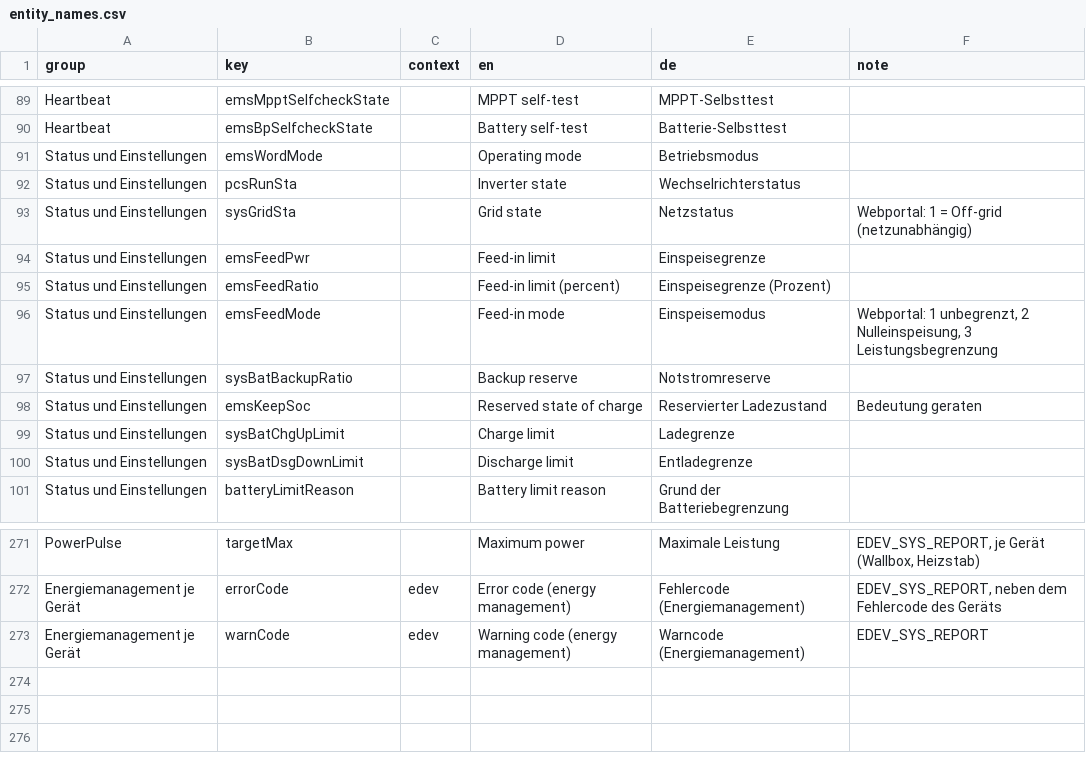
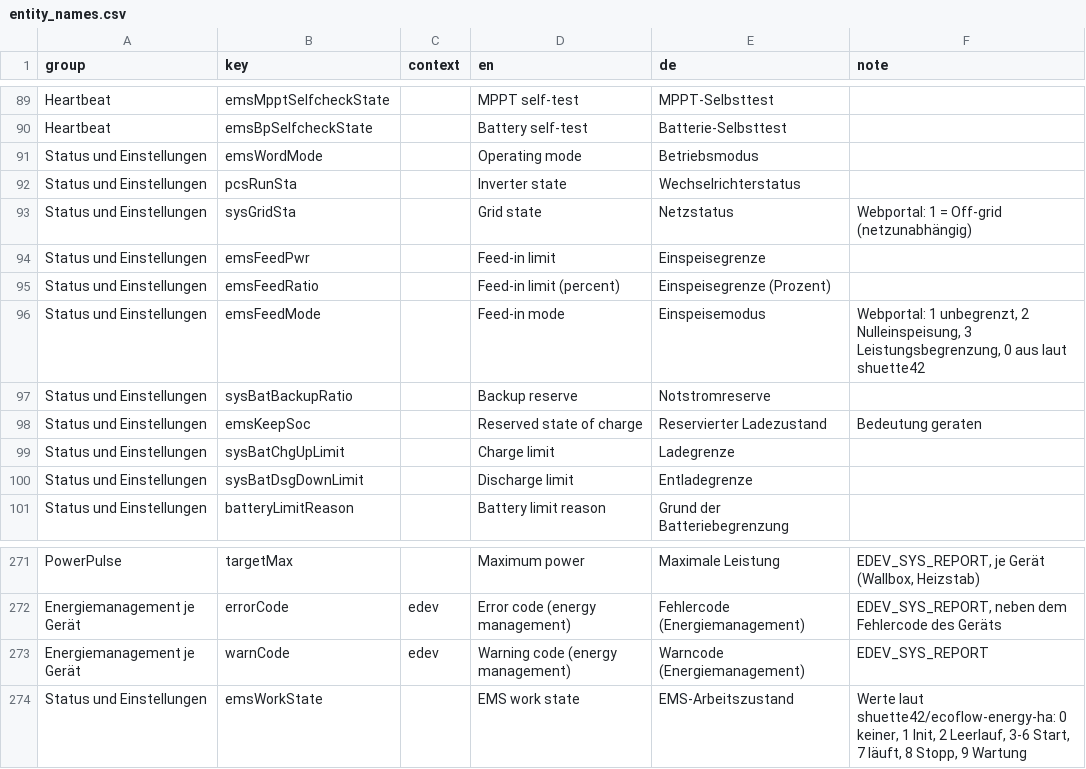
Before and after one commit to niltrip/powerocean, a CSV file: scripts/entity_names.csv, drawn as a sheet; only a part is shown, gaps mark what is left out.

```diff
--- a/scripts/entity_names.csv
+++ b/scripts/entity_names.csv
@@ -95,3 +95,3 @@ Status und Einstellungen;emsFeedPwr;;Feed-in limit;Einspeisegrenze;
 Status und Einstellungen;emsFeedRatio;;Feed-in limit (percent);Einspeisegrenze (Prozent);
-Status und Einstellungen;emsFeedMode;;Feed-in mode;Einspeisemodus;Webportal: 1 unbegrenzt, 2 Nulleinspeisung, 3 Leistungsbegrenzung
+Status und Einstellungen;emsFeedMode;;Feed-in mode;Einspeisemodus;Webportal: 1 unbegrenzt, 2 Nulleinspeisung, 3 Leistungsbegrenzung, 0 aus laut shuette42
 Status und Einstellungen;sysBatBackupRatio;;Backup reserve;Notstromreserve;
@@ -273 +273,2 @@ Energiemanagement je Gerät;errorCode;edev;Error code (energy management);Fehler
 Energiemanagement je Gerät;warnCode;edev;Warning code (energy management);Warncode (Energiemanagement);EDEV_SYS_REPORT
+Status und Einstellungen;emsWorkState;;EMS work state;EMS-Arbeitszustand;Werte laut shuette42/ecoflow-energy-ha: 0 keiner, 1 Init, 2 Leerlauf, 3-6 Start, 7 läuft, 8 Stopp, 9 Wartung
```
Also changed, not shown: 25 other files.
